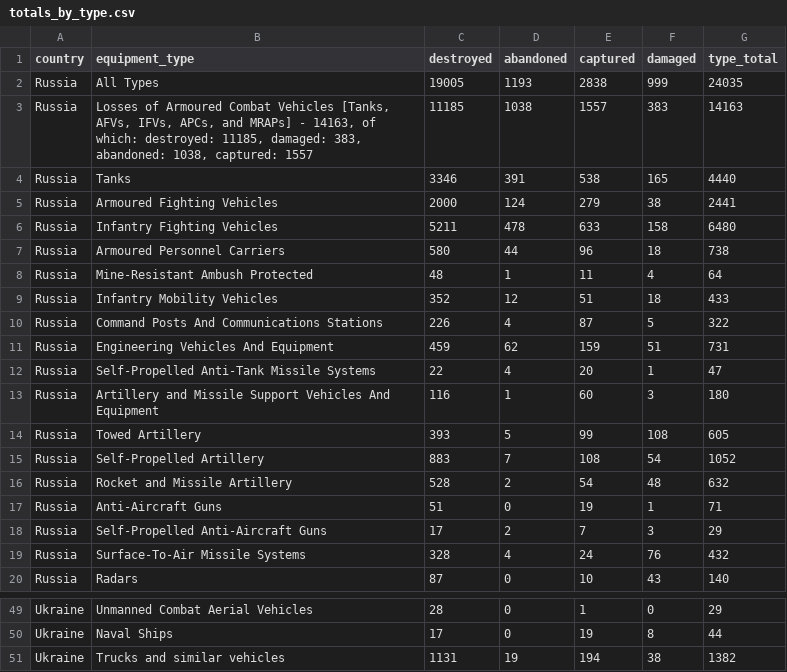
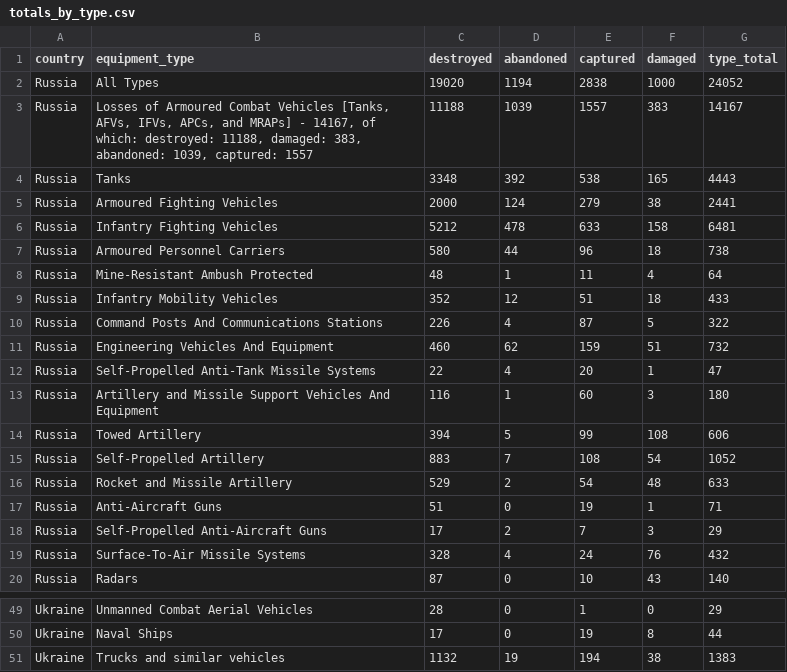
Before and after one commit to KuleRucket/scrape_oryx, a CSV file: outputfiles/totals_by_type.csv, drawn as a sheet; only a part is shown, gaps mark what is left out; the diff covers the shown part only.

```diff
--- a/outputfiles/totals_by_type.csv
+++ b/outputfiles/totals_by_type.csv
@@ -1,7 +1,7 @@
 country,equipment_type,destroyed,abandoned,captured,damaged,type_total
-Russia,All Types,19005,1193,2838,999,24035
-Russia,"Losses of Armoured Combat Vehicles [Tanks, AFVs, IFVs, APCs, and MRAPs] - 14163, of which: destroyed: 11185, damaged: 383, abandoned: 1038, captured: 1557",11185,1038,1557,383,14163
-Russia,Tanks,3346,391,538,165,4440
+Russia,All Types,19020,1194,2838,1000,24052
+Russia,"Losses of Armoured Combat Vehicles [Tanks, AFVs, IFVs, APCs, and MRAPs] - 14167, of which: destroyed: 11188, damaged: 383, abandoned: 1039, captured: 1557",11188,1039,1557,383,14167
+Russia,Tanks,3348,392,538,165,4443
 Russia,Armoured Fighting Vehicles,2000,124,279,38,2441
-Russia,Infantry Fighting Vehicles,5211,478,633,158,6480
+Russia,Infantry Fighting Vehicles,5212,478,633,158,6481
 Russia,Armoured Personnel Carriers,580,44,96,18,738
@@ -10,8 +10,8 @@ Russia,Infantry Mobility Vehicles,352,12,51,18,433
 Russia,Command Posts And Communications Stations,226,4,87,5,322
-Russia,Engineering Vehicles And Equipment,459,62,159,51,731
+Russia,Engineering Vehicles And Equipment,460,62,159,51,732
 Russia,Self-Propelled Anti-Tank Missile Systems,22,4,20,1,47
 Russia,Artillery and Missile Support Vehicles And Equipment,116,1,60,3,180
-Russia,Towed Artillery,393,5,99,108,605
+Russia,Towed Artillery,394,5,99,108,606
 Russia,Self-Propelled Artillery,883,7,108,54,1052
-Russia,Rocket and Missile Artillery,528,2,54,48,632
+Russia,Rocket and Missile Artillery,529,2,54,48,633
 Russia,Anti-Aircraft Guns,51,0,19,1,71
@@ -51,2 +51,2 @@ Ukraine,Unmanned Combat Aerial Vehicles,28,0,1,0,29
 Ukraine,Naval Ships,17,0,19,8,44
-Ukraine,Trucks and similar vehicles,1131,19,194,38,1382
+Ukraine,Trucks and similar vehicles,1132,19,194,38,1383
```
Also changed, not shown: 26 edited cells elsewhere in this file, inputfiles/daily_count_baseline.csv, outputfiles/daily_count.csv, 3 other files.
